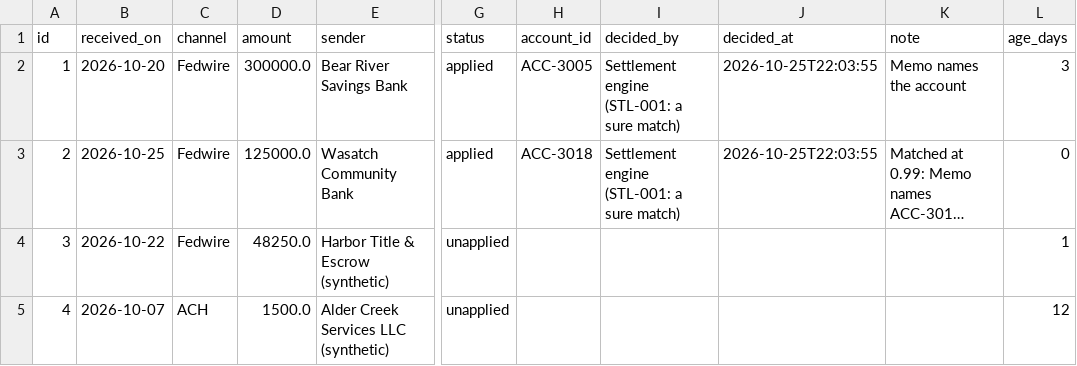
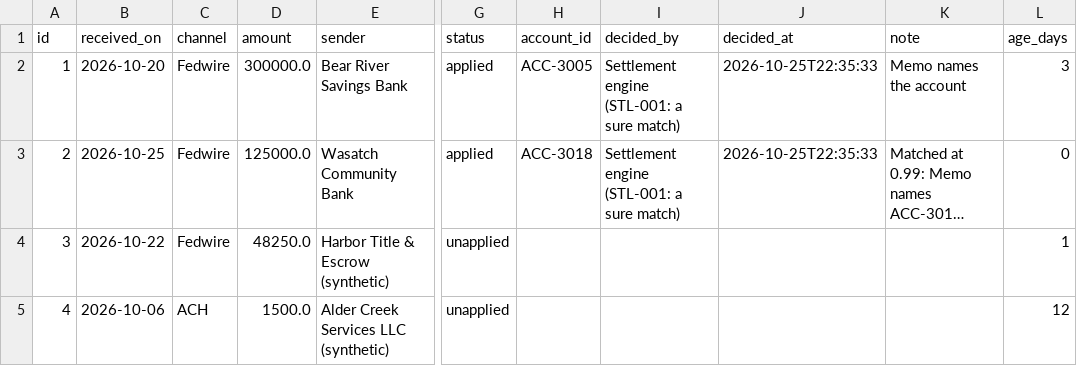
Before and after one commit to shawngggg/AI-embedded-RIA-custody-operations-platform, a CSV file: synthetic/data/receipts.csv, drawn as a sheet; only a part is shown, gaps mark what is left out; long unchanged cells end in …; the diff names each change by its address in the sheet, - before the commit and + after, or states it on an @@ line.

```diff
--- a/synthetic/data/receipts.csv
+++ b/synthetic/data/receipts.csv
-J2:J3 (decided_at): 2026-10-25T22:03:55
+J2:J3 (decided_at): 2026-10-25T22:35:33
-B5 (received_on): 2026-10-07
+B5 (received_on): 2026-10-06
```
Also changed, not shown: synthetic/data/cases.csv, synthetic/data/ledger_entries.csv, 38 other files.
